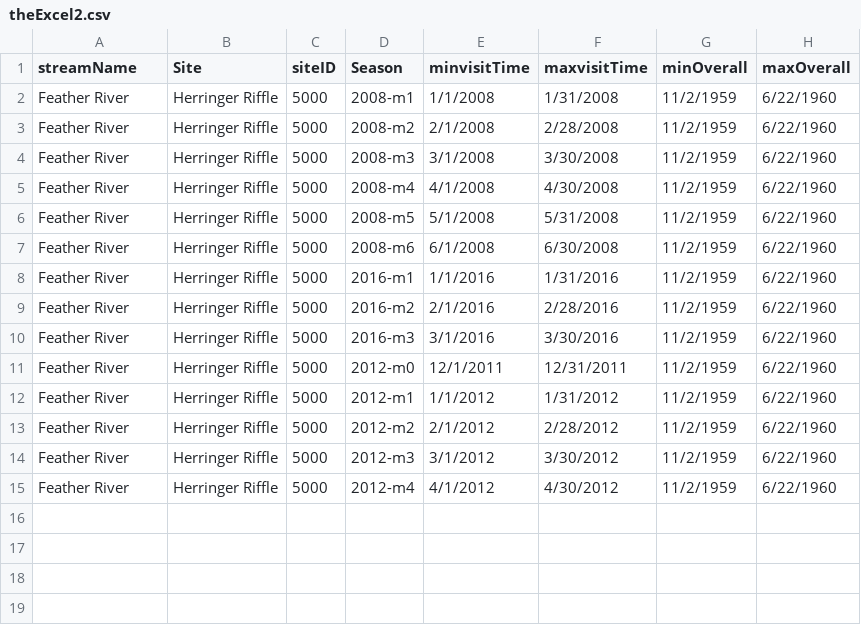
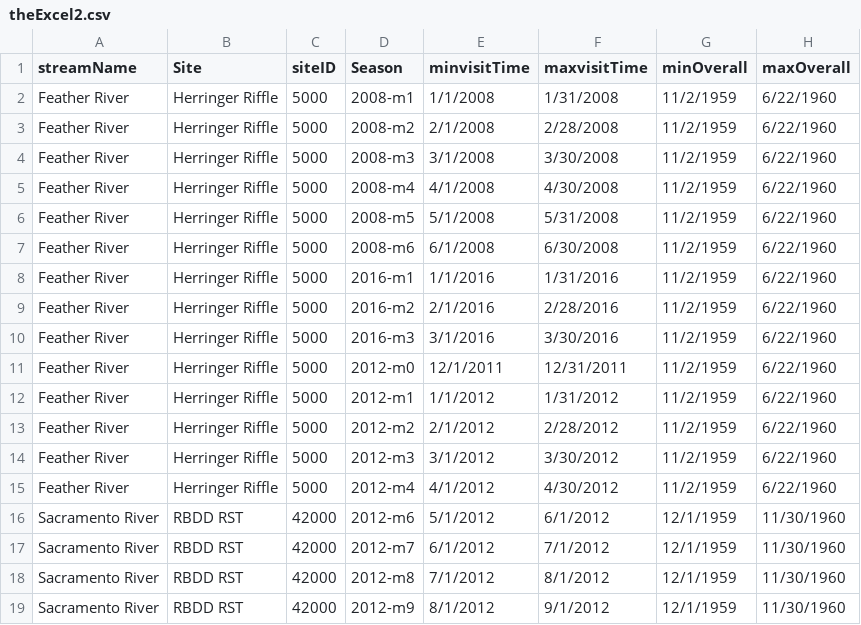
Before and after one commit to tmcd82070/CAMP_RST, a CSV file: campR/inst/helperCode/theExcel2.csv, drawn as a sheet; the diff names each change by its address in the sheet, - before the commit and + after, or states it on an @@ line.

Commit message:
Add RBDD months for testing.

```diff
--- a/campR/inst/helperCode/theExcel2.csv
+++ b/campR/inst/helperCode/theExcel2.csv
+row 16: Sacramento River | RBDD RST | 42000 | 2012-m6 | 5/1/2012 | 6/1/2012 | 12/1/1959 | 11/30/1960
+row 17: Sacramento River | RBDD RST | 42000 | 2012-m7 | 6/1/2012 | 7/1/2012 | 12/1/1959 | 11/30/1960
+row 18: Sacramento River | RBDD RST | 42000 | 2012-m8 | 7/1/2012 | 8/1/2012 | 12/1/1959 | 11/30/1960
+row 19: Sacramento River | RBDD RST | 42000 | 2012-m9 | 8/1/2012 | 9/1/2012 | 12/1/1959 | 11/30/1960
```
